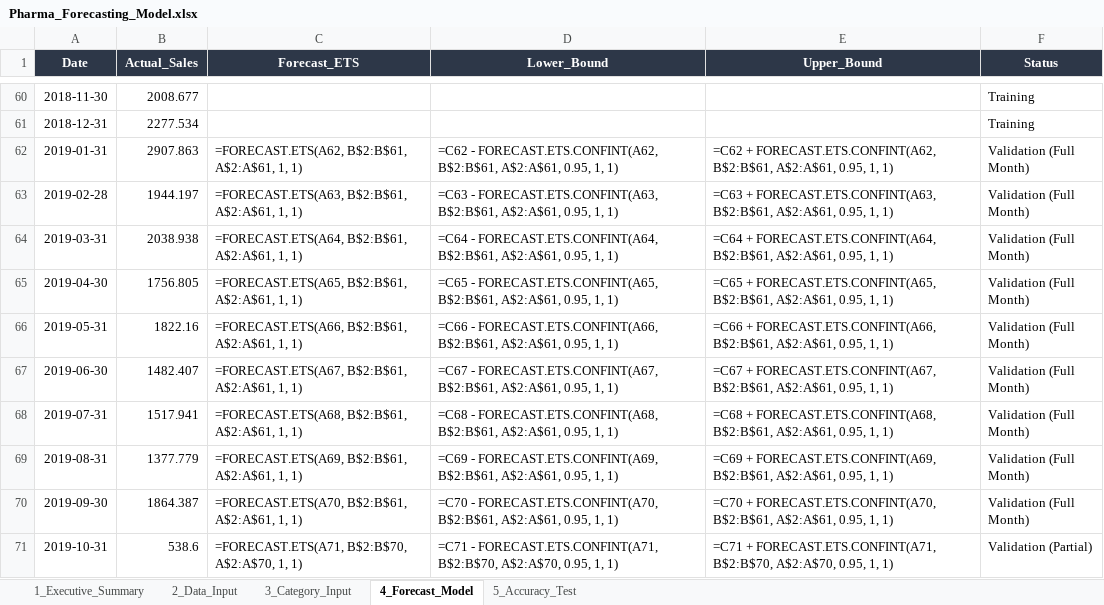
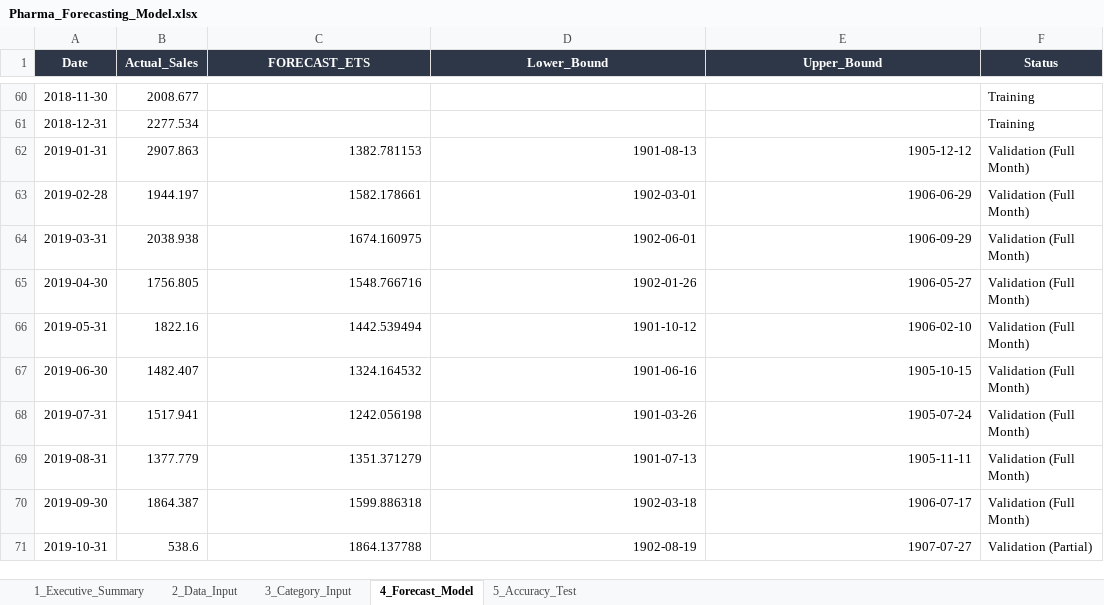
Before and after one commit to aditya-sonkar/pharma-sales-forecasting, an Excel workbook: excel/Pharma_Forecasting_Model.xlsx, sheet 4_Forecast_Model, drawn as a sheet; only a part is shown, gaps mark what is left out; values as stored, in another font and other column widths than the file's, no borders; formulas without a stored value are shown as written; the diff covers the shown part only; the diff names each change by its address in the sheet, - before the commit and + after, or states it on an @@ line.

```diff
--- a/excel/Pharma_Forecasting_Model.xlsx (sheet 4_Forecast_Model)
+++ b/excel/Pharma_Forecasting_Model.xlsx (sheet 4_Forecast_Model)
-C1: Forecast_ETS
+C1: FORECAST_ETS
-C62 (FORECAST_ETS): =FORECAST.ETS(A62, B$2:B$61, A$2:A$61, 1, 1)
+C62 (FORECAST_ETS): 1382.781153
-D62 (Lower_Bound): =C62 - FORECAST.ETS.CONFINT(A62, B$2:B$61, A$2:A$61, 0.95, 1, 1)
+D62 (Lower_Bound): 1901-08-13
-E62 (Upper_Bound): =C62 + FORECAST.ETS.CONFINT(A62, B$2:B$61, A$2:A$61, 0.95, 1, 1)
+E62 (Upper_Bound): 1905-12-12
-C63 (FORECAST_ETS): =FORECAST.ETS(A63, B$2:B$61, A$2:A$61, 1, 1)
+C63 (FORECAST_ETS): 1582.178661
-D63 (Lower_Bound): =C63 - FORECAST.ETS.CONFINT(A63, B$2:B$61, A$2:A$61, 0.95, 1, 1)
+D63 (Lower_Bound): 1902-03-01
-E63 (Upper_Bound): =C63 + FORECAST.ETS.CONFINT(A63, B$2:B$61, A$2:A$61, 0.95, 1, 1)
+E63 (Upper_Bound): 1906-06-29
-C64 (FORECAST_ETS): =FORECAST.ETS(A64, B$2:B$61, A$2:A$61, 1, 1)
+C64 (FORECAST_ETS): 1674.160975
-D64 (Lower_Bound): =C64 - FORECAST.ETS.CONFINT(A64, B$2:B$61, A$2:A$61, 0.95, 1, 1)
+D64 (Lower_Bound): 1902-06-01
-E64 (Upper_Bound): =C64 + FORECAST.ETS.CONFINT(A64, B$2:B$61, A$2:A$61, 0.95, 1, 1)
+E64 (Upper_Bound): 1906-09-29
-C65 (FORECAST_ETS): =FORECAST.ETS(A65, B$2:B$61, A$2:A$61, 1, 1)
+C65 (FORECAST_ETS): 1548.766716
-D65 (Lower_Bound): =C65 - FORECAST.ETS.CONFINT(A65, B$2:B$61, A$2:A$61, 0.95, 1, 1)
+D65 (Lower_Bound): 1902-01-26
-E65 (Upper_Bound): =C65 + FORECAST.ETS.CONFINT(A65, B$2:B$61, A$2:A$61, 0.95, 1, 1)
+E65 (Upper_Bound): 1906-05-27
-C66 (FORECAST_ETS): =FORECAST.ETS(A66, B$2:B$61, A$2:A$61, 1, 1)
+C66 (FORECAST_ETS): 1442.539494
-D66 (Lower_Bound): =C66 - FORECAST.ETS.CONFINT(A66, B$2:B$61, A$2:A$61, 0.95, 1, 1)
+D66 (Lower_Bound): 1901-10-12
-E66 (Upper_Bound): =C66 + FORECAST.ETS.CONFINT(A66, B$2:B$61, A$2:A$61, 0.95, 1, 1)
+E66 (Upper_Bound): 1906-02-10
-C67 (FORECAST_ETS): =FORECAST.ETS(A67, B$2:B$61, A$2:A$61, 1, 1)
+C67 (FORECAST_ETS): 1324.164532
-D67 (Lower_Bound): =C67 - FORECAST.ETS.CONFINT(A67, B$2:B$61, A$2:A$61, 0.95, 1, 1)
+D67 (Lower_Bound): 1901-06-16
-E67 (Upper_Bound): =C67 + FORECAST.ETS.CONFINT(A67, B$2:B$61, A$2:A$61, 0.95, 1, 1)
+E67 (Upper_Bound): 1905-10-15
-C68 (FORECAST_ETS): =FORECAST.ETS(A68, B$2:B$61, A$2:A$61, 1, 1)
+C68 (FORECAST_ETS): 1242.056198
-D68 (Lower_Bound): =C68 - FORECAST.ETS.CONFINT(A68, B$2:B$61, A$2:A$61, 0.95, 1, 1)
+D68 (Lower_Bound): 1901-03-26
-E68 (Upper_Bound): =C68 + FORECAST.ETS.CONFINT(A68, B$2:B$61, A$2:A$61, 0.95, 1, 1)
+E68 (Upper_Bound): 1905-07-24
-C69 (FORECAST_ETS): =FORECAST.ETS(A69, B$2:B$61, A$2:A$61, 1, 1)
+C69 (FORECAST_ETS): 1351.371279
-D69 (Lower_Bound): =C69 - FORECAST.ETS.CONFINT(A69, B$2:B$61, A$2:A$61, 0.95, 1, 1)
+D69 (Lower_Bound): 1901-07-13
-E69 (Upper_Bound): =C69 + FORECAST.ETS.CONFINT(A69, B$2:B$61, A$2:A$61, 0.95, 1, 1)
+E69 (Upper_Bound): 1905-11-11
-C70 (FORECAST_ETS): =FORECAST.ETS(A70, B$2:B$61, A$2:A$61, 1, 1)
+C70 (FORECAST_ETS): 1599.886318
-D70 (Lower_Bound): =C70 - FORECAST.ETS.CONFINT(A70, B$2:B$61, A$2:A$61, 0.95, 1, 1)
+D70 (Lower_Bound): 1902-03-18
-E70 (Upper_Bound): =C70 + FORECAST.ETS.CONFINT(A70, B$2:B$61, A$2:A$61, 0.95, 1, 1)
+E70 (Upper_Bound): 1906-07-17
-C71 (FORECAST_ETS): =FORECAST.ETS(A71, B$2:B$70, A$2:A$70, 1, 1)
+C71 (FORECAST_ETS): 1864.137788
-D71 (Lower_Bound): =C71 - FORECAST.ETS.CONFINT(A71, B$2:B$70, A$2:A$70, 0.95, 1, 1)
+D71 (Lower_Bound): 1902-08-19
-E71 (Upper_Bound): =C71 + FORECAST.ETS.CONFINT(A71, B$2:B$70, A$2:A$70, 0.95, 1, 1)
+E71 (Upper_Bound): 1907-07-27
```
Also changed, not shown: 56 edited cells elsewhere in this sheet, sheet 5_Accuracy_Test, 4 other files.
